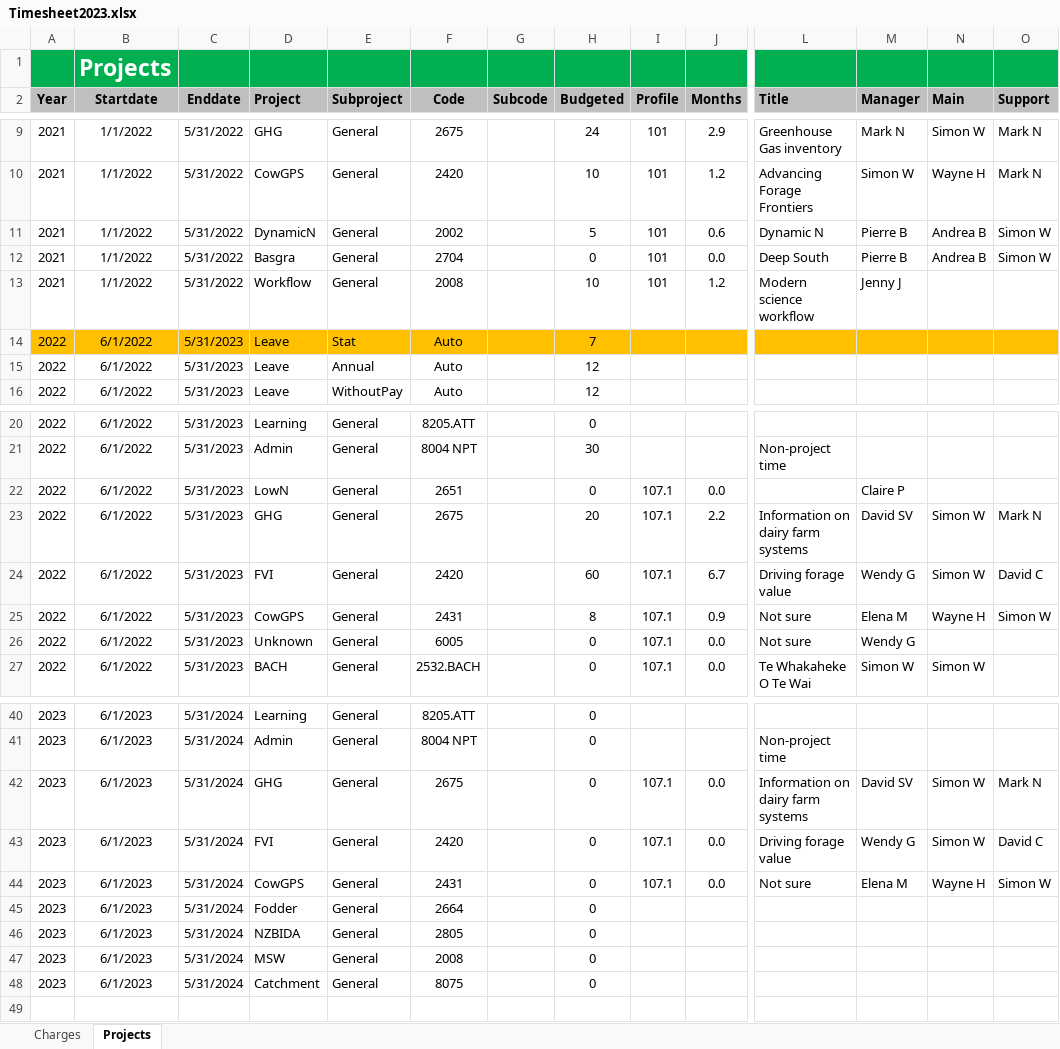
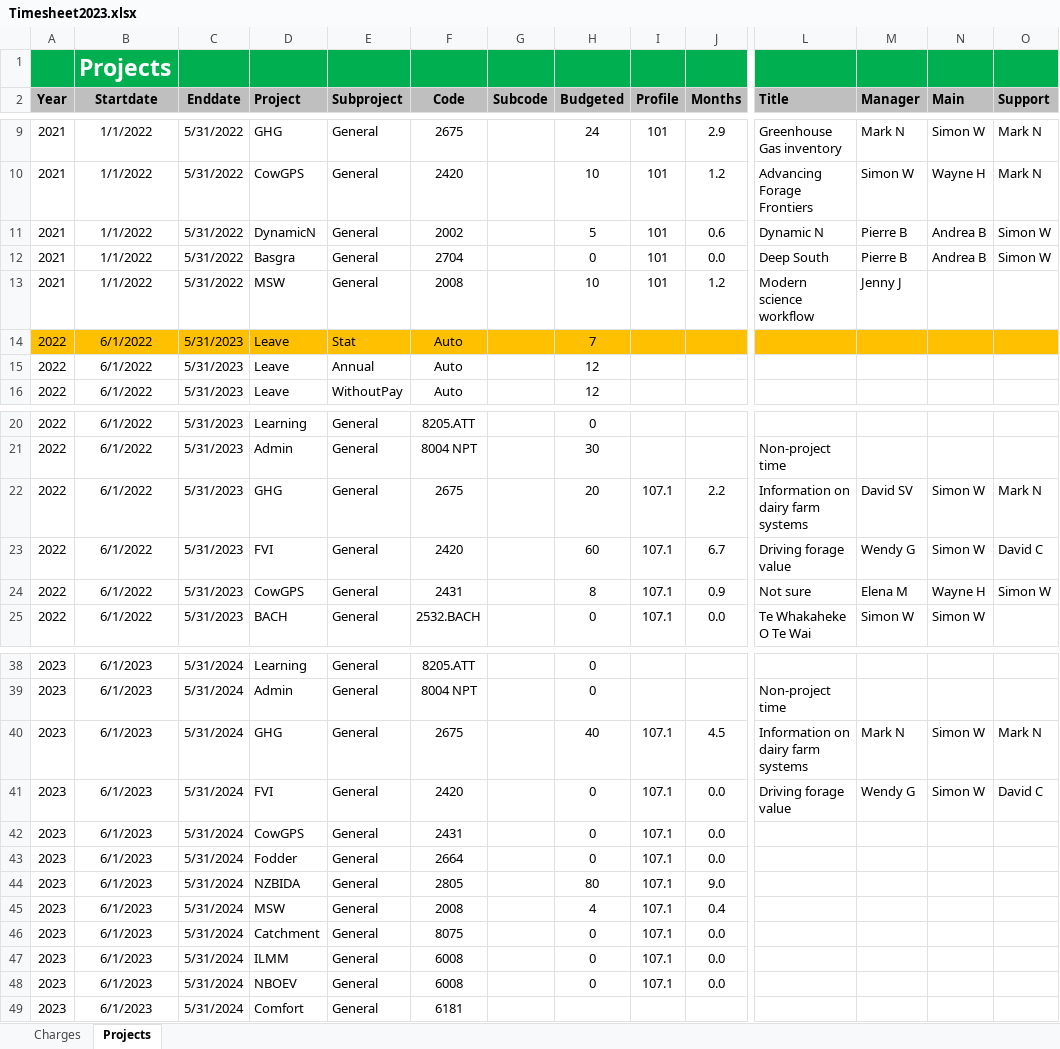
Before and after one commit to woodwards-dnz/Timesheet, an Excel workbook: Timesheet2023.xlsx, sheet Projects, drawn as a sheet; only a part is shown, gaps mark what is left out; values as stored, in another font and other column widths than the file's, no borders; removed rows and columns are numbered as before the commit, all else as after; rows hold the shown columns only; the diff names each change by its address in the sheet, - before the commit and + after, or states it on an @@ line.

```diff
--- a/Timesheet2023.xlsx (sheet Projects)
+++ b/Timesheet2023.xlsx (sheet Projects)
-D13 (Project): Workflow
+D13 (Project): MSW
-row 22: 2022 | 6/1/2022 | 5/31/2023 | LowN | General | 2651 |  | 0 | 107.1 | 0.0 |  | Claire P
-row 26: 2022 | 6/1/2022 | 5/31/2023 | Unknown | General | 6005 |  | 0 | 107.1 | 0.0 | Not sure | Wendy G
-H40 (Budgeted): 0
+H40 (Budgeted): 40
-J40 (Months): 0.0
+J40 (Months): 4.5
-M40 (Manager): David SV
+M40 (Manager): Mark N
-L42 (Title): Not sure
+L42 (Title): (empty)
-M42 (Manager): Elena M
+M42 (Manager): (empty)
-N42 (Main): Wayne H
+N42 (Main): (empty)
-O42 (Support): Simon W
+O42 (Support): (empty)
-I43:I46 (Profile): (empty)
+I43:I46 (Profile): 107.1
-J43 (Months): (empty)
+J43 (Months): 0.0
-H44 (Budgeted): 0
+H44 (Budgeted): 80
-J44 (Months): (empty)
+J44 (Months): 9.0
-H45 (Budgeted): 0
+H45 (Budgeted): 4
-J45 (Months): (empty)
+J45 (Months): 0.4
-J46 (Months): (empty)
+J46 (Months): 0.0
+row 47: 2023 | 6/1/2023 | 5/31/2024 | ILMM | General | 6008 |  | 0 | 107.1 | 0.0
+row 48: 2023 | 6/1/2023 | 5/31/2024 | NBOEV | General | 6008 |  | 0 | 107.1 | 0.0
+row 49: 2023 | 6/1/2023 | 5/31/2024 | Comfort | General | 6181
```
Also changed, not shown: sheet Charges, formulas that keep their value, 1 other file.
